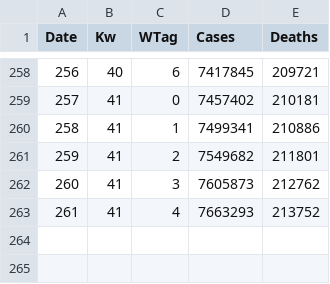
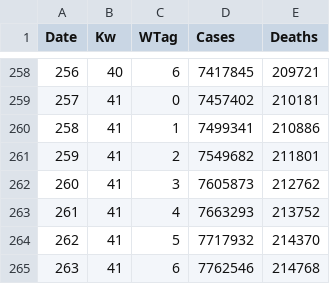
Before and after one commit to Byggvir/R-Example, a CSV file: data/us.csv, drawn as a sheet; only a part is shown, gaps mark what is left out.

```diff
--- a/data/us.csv
+++ b/data/us.csv
@@ -263 +263,3 @@ Date,Kw,WTag,Cases,Deaths
 261,41,4,7663293,213752
+262,41,5,7717932,214370
+263,41,6,7762546,214768
```
Also changed, not shown: data/Germany.csv, data/RKI_nach_Kw.csv, 1 other file.
